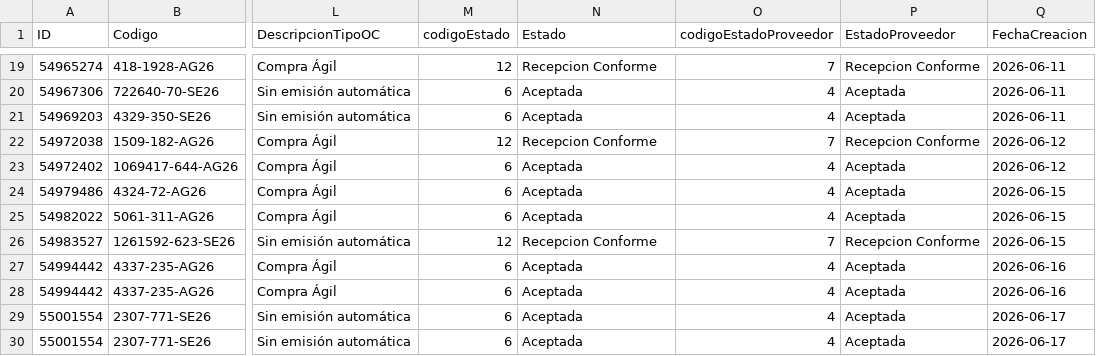
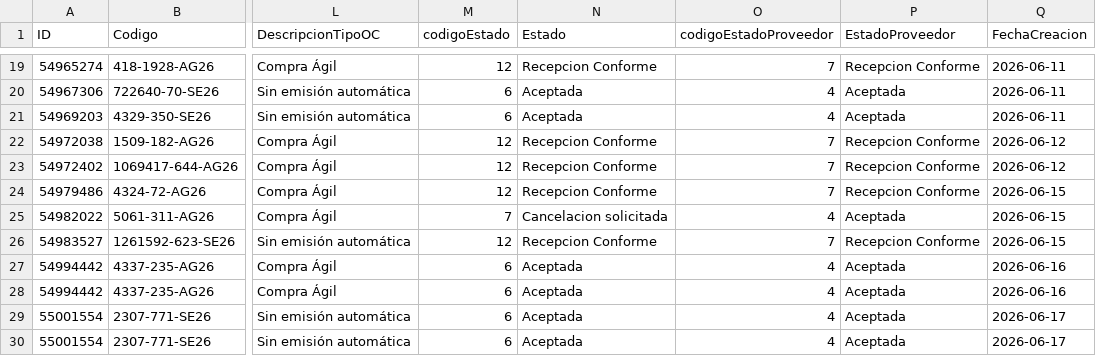
Before and after one commit to Triboreme/licitaciones-zopiclona-melatonina, a CSV file: Datos_Melatonina/2026/melatonina_2026_6.csv, drawn as a sheet; only a part is shown, gaps mark what is left out; the diff covers the shown part only; the diff names each change by its address in the sheet, - before the commit and + after, or states it on an @@ line.

```diff
--- a/Datos_Melatonina/2026/melatonina_2026_6.csv
+++ b/Datos_Melatonina/2026/melatonina_2026_6.csv
-M23:M24 (codigoEstado): 6
+M23:M24 (codigoEstado): 12
-N23:N24 (Estado): Aceptada
+N23:N24 (Estado): Recepcion Conforme
-O23:O24 (codigoEstadoProveedor): 4
+O23:O24 (codigoEstadoProveedor): 7
-P23:P24 (EstadoProveedor): Aceptada
+P23:P24 (EstadoProveedor): Recepcion Conforme
-M25 (codigoEstado): 6
+M25 (codigoEstado): 7
-N25 (Estado): Aceptada
+N25 (Estado): Cancelacion solicitada
@@ row 28 moved to row 27: 54994442 @@
```
Also changed, not shown: 51 edited cells elsewhere in this file, Datos_Zopiclona/2026/zopiclona_2026_6.csv, 7 other files.
